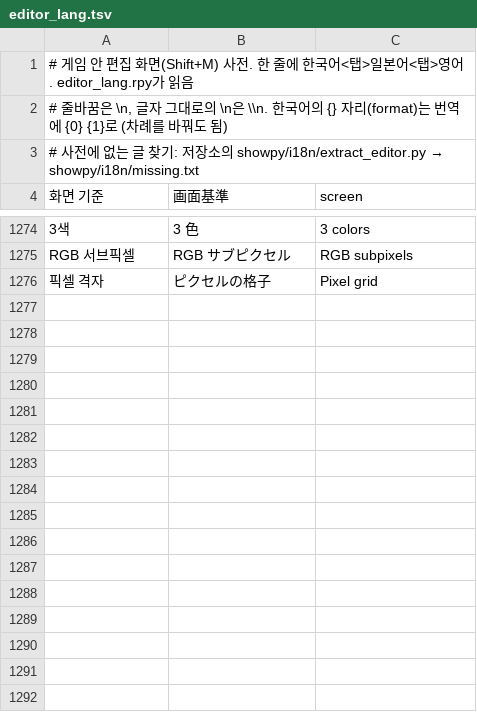
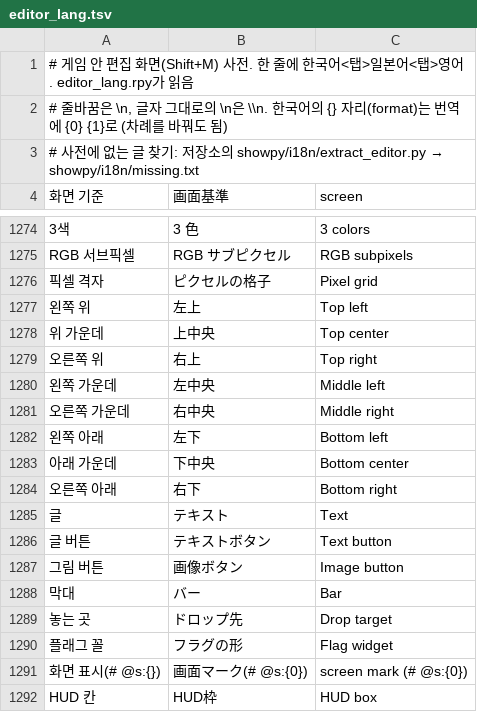
Before and after one commit to halftomatodev/pygaki, a TSV file: showpy/game/ui_kit/editor/editor_lang.tsv, drawn as a sheet; only a part is shown, gaps mark what is left out; the diff covers the shown part only.

```diff
--- a/showpy/game/ui_kit/editor/editor_lang.tsv
+++ b/showpy/game/ui_kit/editor/editor_lang.tsv
@@ -1276 +1276,17 @@ RGB 서브픽셀	RGB サブピクセル	RGB subpixels
 픽셀 격자	ピクセルの格子	Pixel grid
+왼쪽 위	左上	Top left
+위 가운데	上中央	Top center
+오른쪽 위	右上	Top right
+왼쪽 가운데	左中央	Middle left
+오른쪽 가운데	右中央	Middle right
+왼쪽 아래	左下	Bottom left
+아래 가운데	下中央	Bottom center
+오른쪽 아래	右下	Bottom right
+글	テキスト	Text
+글 버튼	テキストボタン	Text button
+그림 버튼	画像ボタン	Image button
+막대	バー	Bar
+놓는 곳	ドロップ先	Drop target
+플래그 꼴	フラグの形	Flag widget
+화면 표시(# @s:{})	画面マーク(# @s:{0})	screen mark (# @s:{0})
+HUD 칸	HUD枠	HUD box
```
Also changed, not shown: 23 added rows elsewhere in this file, pykaki/i18n/strings.tsv, 32 other files.
